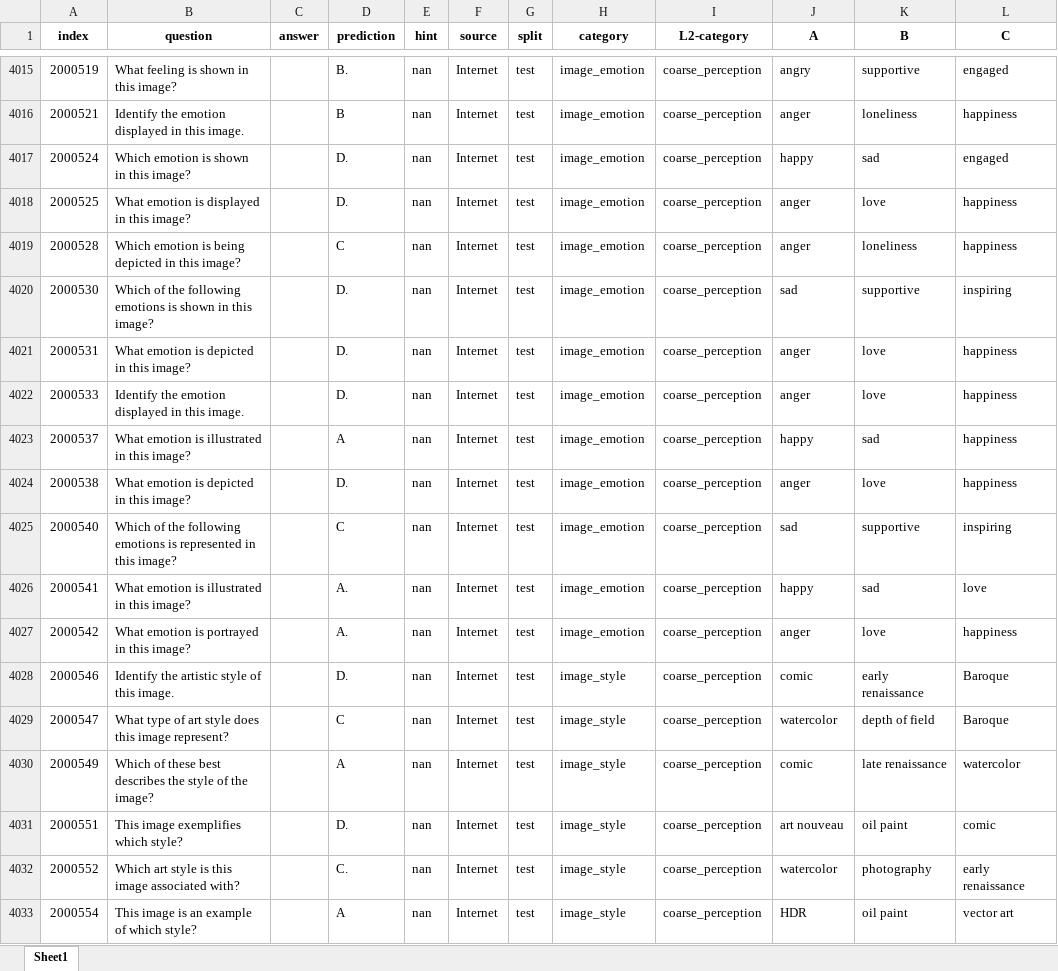
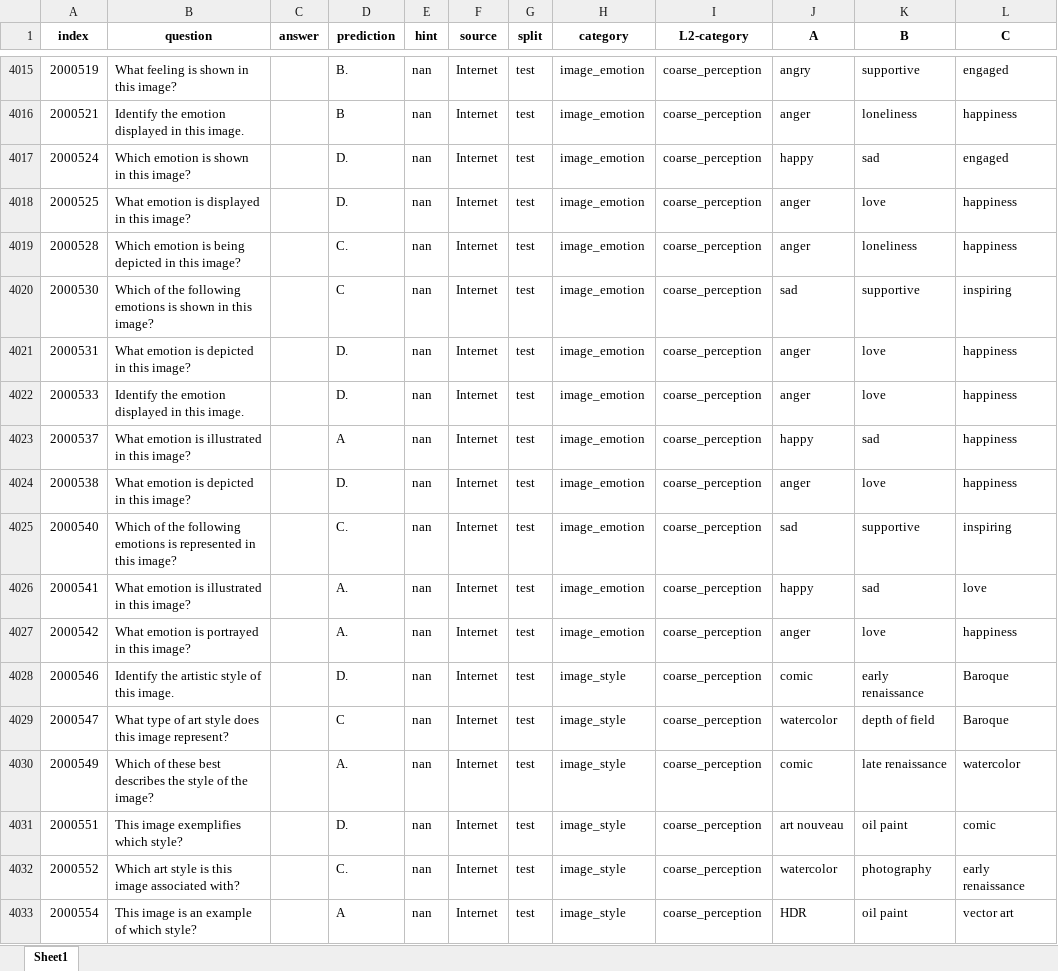
Before and after one commit to Perkzi/IPCV_exp, an Excel workbook: Qwen2-VL/logs/Qwen2-VL-7B-Instruct/mmbench_en/pruned_5_ratio_0.2/submissions/mmbench_en_test_results.xlsx, sheet Sheet1, drawn as a sheet; only a part is shown, gaps mark what is left out; values as stored, in another font and other column widths than the file's, no borders; the diff covers the shown part only; the diff names each change by its address in the sheet, - before the commit and + after, or states it on an @@ line.

```diff
--- a/Qwen2-VL/logs/Qwen2-VL-7B-Instruct/mmbench_en/pruned_5_ratio_0.2/submissions/mmbench_en_test_results.xlsx (sheet Sheet1)
+++ b/Qwen2-VL/logs/Qwen2-VL-7B-Instruct/mmbench_en/pruned_5_ratio_0.2/submissions/mmbench_en_test_results.xlsx (sheet Sheet1)
-D4019 (prediction): C
+D4019 (prediction): C.
-D4020 (prediction): D.
+D4020 (prediction): C
-D4025 (prediction): C
+D4025 (prediction): C.
-D4030 (prediction): A
+D4030 (prediction): A.
```
Also changed, not shown: 693 edited cells elsewhere in this sheet, Qwen2-VL/logs/Qwen2-VL-7B-Instruct/mmbench_en/pruned_2_ratio_0.2/submissions/mmbench_en_dev_results.xlsx, Qwen2-VL/logs/Qwen2-VL-7B-Instruct/mmbench_en/pruned_2_ratio_0.2/submissions/mmbench_en_test_results.xlsx, 11 other files.
